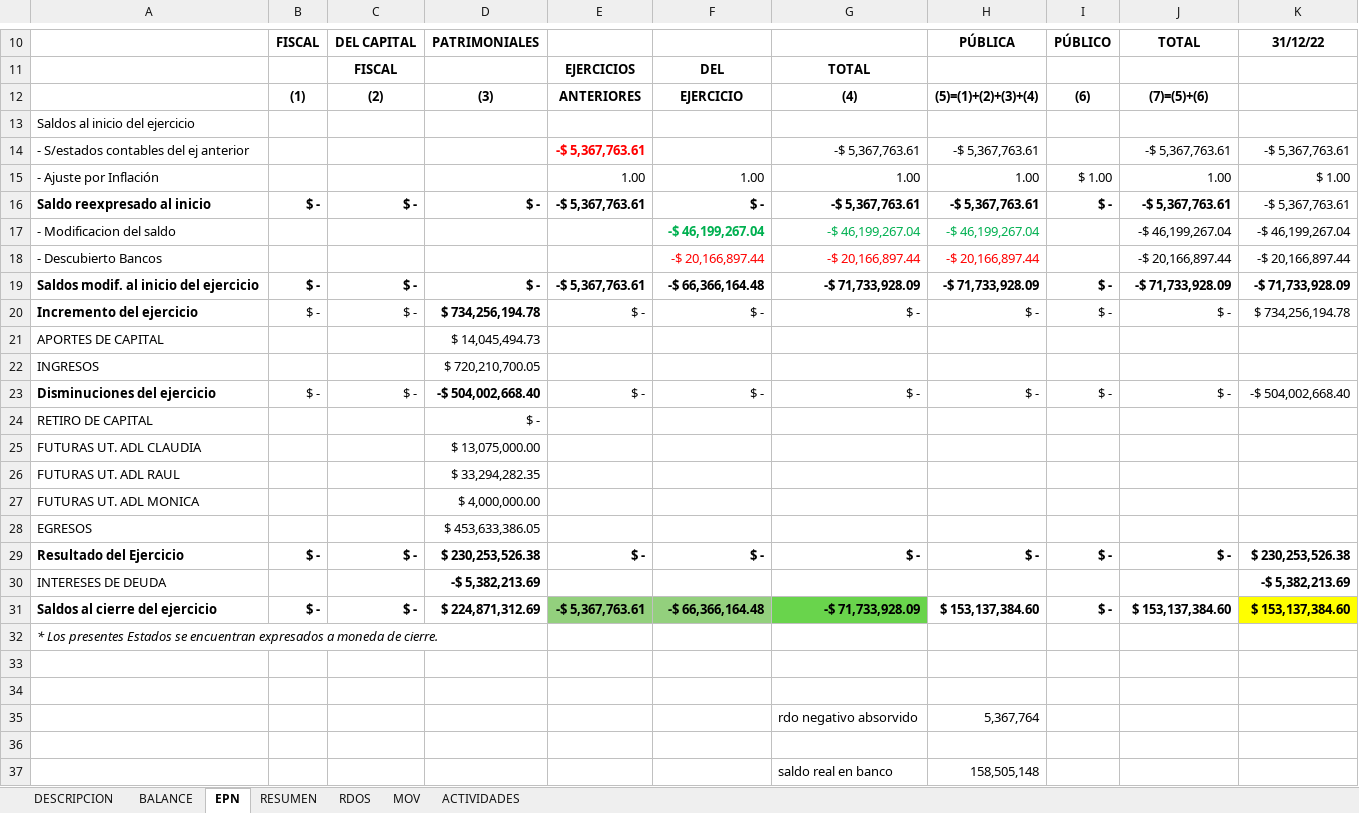
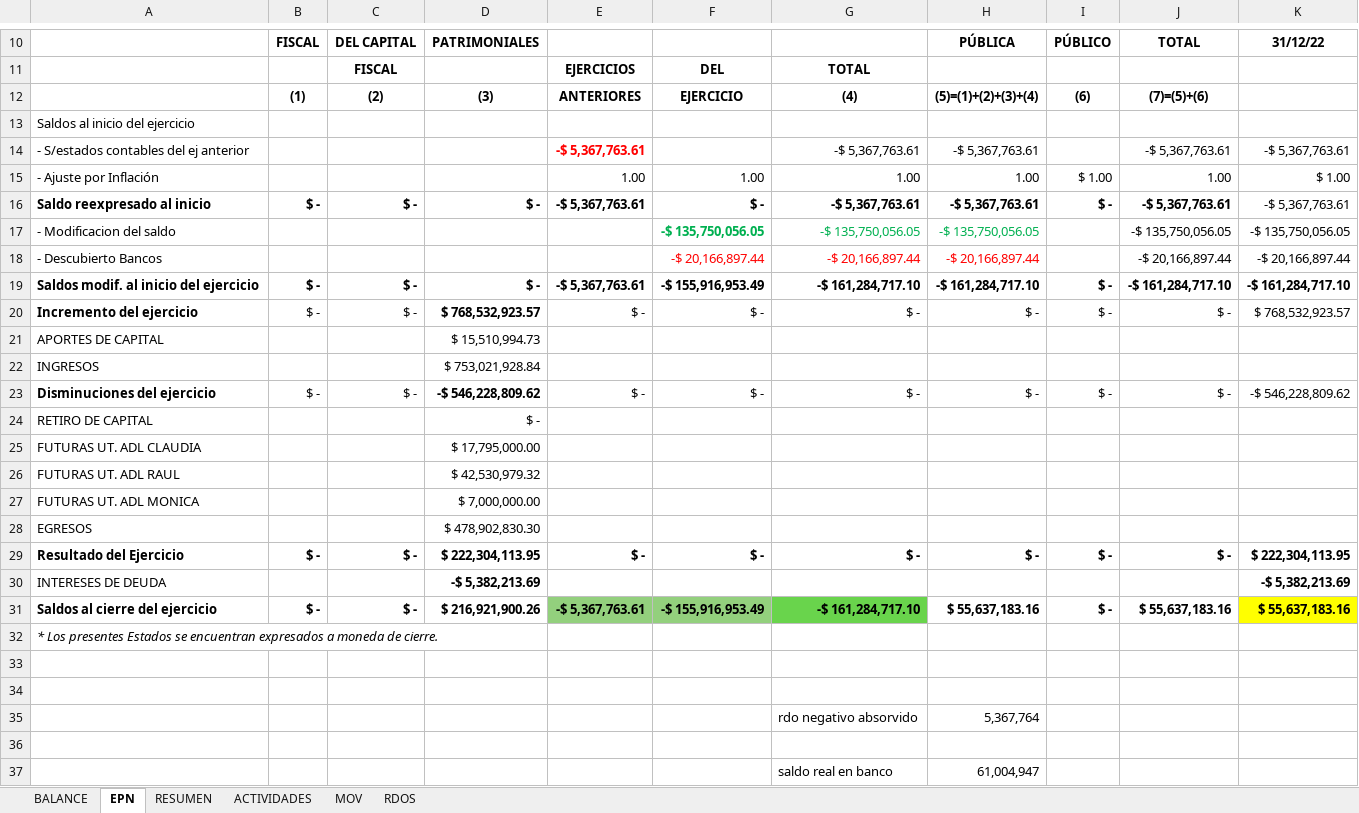
Before and after one commit to kevin92-sys/GyE2025, an Excel workbook: 4-MOVBANCARIOS2025.xlsx, sheet EPN, drawn as a sheet; only a part is shown, gaps mark what is left out; values as stored, in another font and other column widths than the file's, no borders; removed rows and columns are numbered as before the commit, all else as after; the diff names each change by its address in the sheet, - before the commit and + after, or states it on an @@ line.

```diff
--- a/4-MOVBANCARIOS2025.xlsx (sheet EPN)
+++ b/4-MOVBANCARIOS2025.xlsx (sheet EPN)
-sheet tab: DESCRIPCION
@@ sheet tab order changed: BALANCE | EPN | RESUMEN | ACTIVIDADES | MOV | RDOS @@
-row 17: - Modificacion del saldo |  |  |  |  | -$ 46,199,267.04 | -$ 46,199,267.04 | -$ 46,199,267.04 |  | -$ 46,199,267.04 | -$ 46,199,267.04
+row 17: - Modificacion del saldo |  |  |  |  | -$ 135,750,056.05 | -$ 135,750,056.05 | -$ 135,750,056.05 |  | -$ 135,750,056.05 | -$ 135,750,056.05
-F19: -$ 66,366,164.48
+F19: -$ 155,916,953.49
-G19: -$ 71,733,928.09
+G19: -$ 161,284,717.10
-H19: -$ 71,733,928.09
+H19: -$ 161,284,717.10
-J19: -$ 71,733,928.09
+J19: -$ 161,284,717.10
-K19: -$ 71,733,928.09
+K19: -$ 161,284,717.10
-D20: $ 734,256,194.78
+D20: $ 768,532,923.57
-K20: $ 734,256,194.78
+K20: $ 768,532,923.57
-D21: $ 14,045,494.73
+D21: $ 15,510,994.73
-D22: $ 720,210,700.05
+D22: $ 753,021,928.84
-D23: -$ 504,002,668.40
+D23: -$ 546,228,809.62
-K23: -$ 504,002,668.40
+K23: -$ 546,228,809.62
-D25: $ 13,075,000.00
+D25: $ 17,795,000.00
-D26: $ 33,294,282.35
+D26: $ 42,530,979.32
-D27: $ 4,000,000.00
+D27: $ 7,000,000.00
-D28: $ 453,633,386.05
+D28: $ 478,902,830.30
-D29: $ 230,253,526.38
+D29: $ 222,304,113.95
-K29: $ 230,253,526.38
+K29: $ 222,304,113.95
-D31: $ 224,871,312.69
+D31: $ 216,921,900.26
-F31: -$ 66,366,164.48
+F31: -$ 155,916,953.49
-G31: -$ 71,733,928.09
+G31: -$ 161,284,717.10
-H31: $ 153,137,384.60
+H31: $ 55,637,183.16
-J31: $ 153,137,384.60
+J31: $ 55,637,183.16
-K31: $ 153,137,384.60
+K31: $ 55,637,183.16
-H37: 158,505,148
+H37: 61,004,947
```
Also changed, not shown: sheet MOV, sheet RDOS, sheet RESUMEN, sheet ACTIVIDADES, sheet BALANCE, formulas that keep their value, hidden cells, charts or pictures, 5-COMPROMISOS 2025.xlsx, 6 other files.
